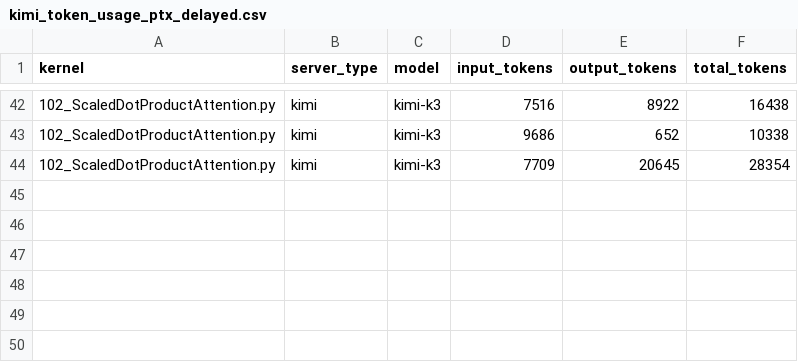
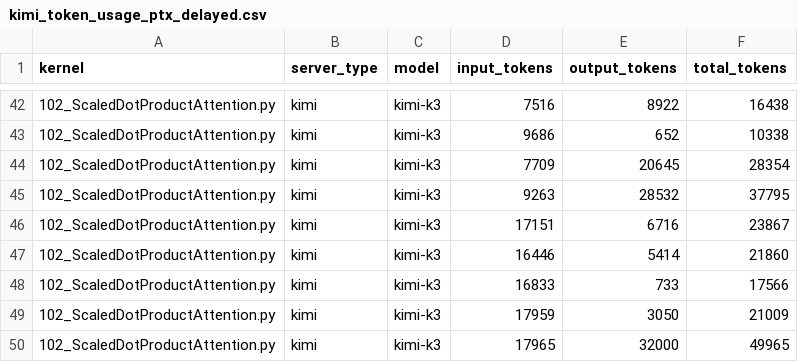
Before and after one commit to taratt/cutegen, a CSV file: kimi_token_usage_ptx_delayed.csv, drawn as a sheet; only a part is shown, gaps mark what is left out; the diff names each change by its address in the sheet, - before the commit and + after, or states it on an @@ line.

```diff
--- a/kimi_token_usage_ptx_delayed.csv
+++ b/kimi_token_usage_ptx_delayed.csv
+row 45: 102_ScaledDotProductAttention.py | kimi | kimi-k3 | 9263 | 28532 | 37795
+row 46: 102_ScaledDotProductAttention.py | kimi | kimi-k3 | 17151 | 6716 | 23867
+row 47: 102_ScaledDotProductAttention.py | kimi | kimi-k3 | 16446 | 5414 | 21860
+row 48: 102_ScaledDotProductAttention.py | kimi | kimi-k3 | 16833 | 733 | 17566
+row 49: 102_ScaledDotProductAttention.py | kimi | kimi-k3 | 17959 | 3050 | 21009
+row 50: 102_ScaledDotProductAttention.py | kimi | kimi-k3 | 17965 | 32000 | 49965
```
Also changed, not shown: sonnet5_cuda_prof_token_usage.csv, 50 other files.
